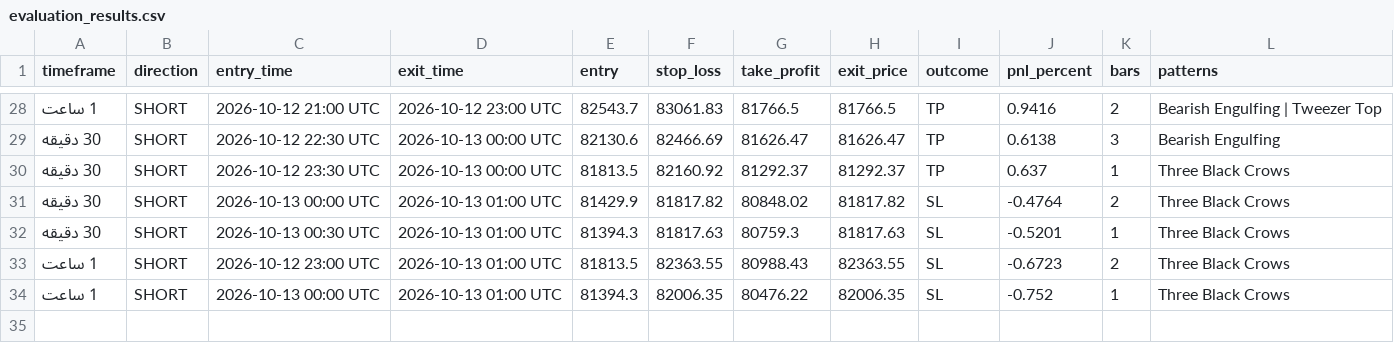
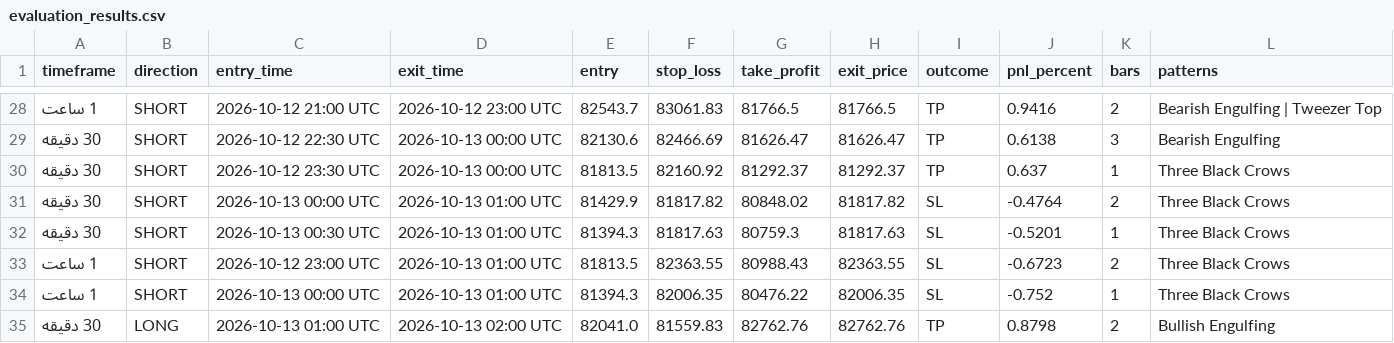
Before and after one commit to BTC21246/Btc40, a CSV file: evaluation_results.csv, drawn as a sheet; only a part is shown, gaps mark what is left out.

Commit message:
Save latest BTC40 evaluation progress

```diff
--- a/evaluation_results.csv
+++ b/evaluation_results.csv
@@ -34 +34,2 @@
 1 ساعت,SHORT,2026-10-13 00:00 UTC,2026-10-13 01:00 UTC,81394.3,82006.35,80476.22,82006.35,SL,-0.752,1,Three Black Crows
+30 دقیقه,LONG,2026-10-13 01:00 UTC,2026-10-13 02:00 UTC,82041.0,81559.83,82762.76,82762.76,TP,0.8798,2,Bullish Engulfing
```
Also changed, not shown: 1 other file.
